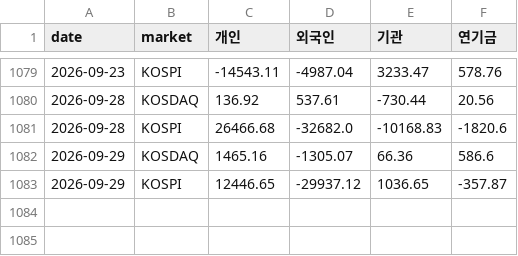
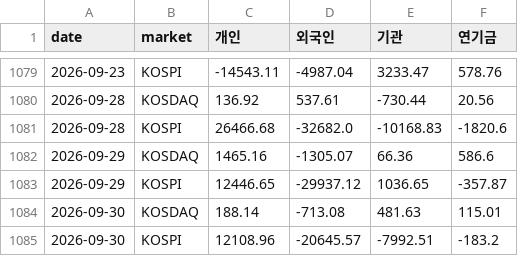
Before and after one commit to parksanghyuk1-cyber/Morning-Briefing, a CSV file: data/investor_flow.csv, drawn as a sheet; only a part is shown, gaps mark what is left out.

```diff
--- a/data/investor_flow.csv
+++ b/data/investor_flow.csv
@@ -1083 +1083,3 @@
 2026-09-29,KOSPI,12446.65,-29937.12,1036.65,-357.87
+2026-09-30,KOSDAQ,188.14,-713.08,481.63,115.01
+2026-09-30,KOSPI,12108.96,-20645.57,-7992.51,-183.2
```
